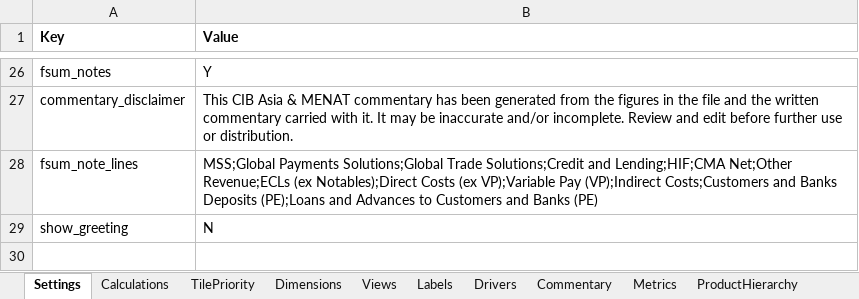
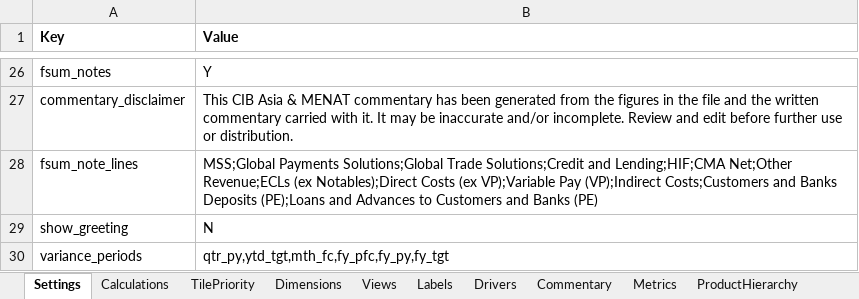
Before and after one commit to hsbprakash-jpg/Myrep, an Excel workbook: iwpb-sg-dashboard/CIB_dashboard_config_pack.xlsx, sheet Settings, drawn as a sheet; only a part is shown, gaps mark what is left out; values as stored, in another font and other column widths than the file's, no borders; the diff names each change by its address in the sheet, - before the commit and + after, or states it on an @@ line.

```diff
--- a/iwpb-sg-dashboard/CIB_dashboard_config_pack.xlsx (sheet Settings)
+++ b/iwpb-sg-dashboard/CIB_dashboard_config_pack.xlsx (sheet Settings)
+row 30: variance_periods | qtr_py,ytd_tgt,mth_fc,fy_pfc,fy_py,fy_tgt
```
Also changed, not shown: iwpb-sg-dashboard/IWPB_dashboard_config_pack.xlsx, 3 other files.
